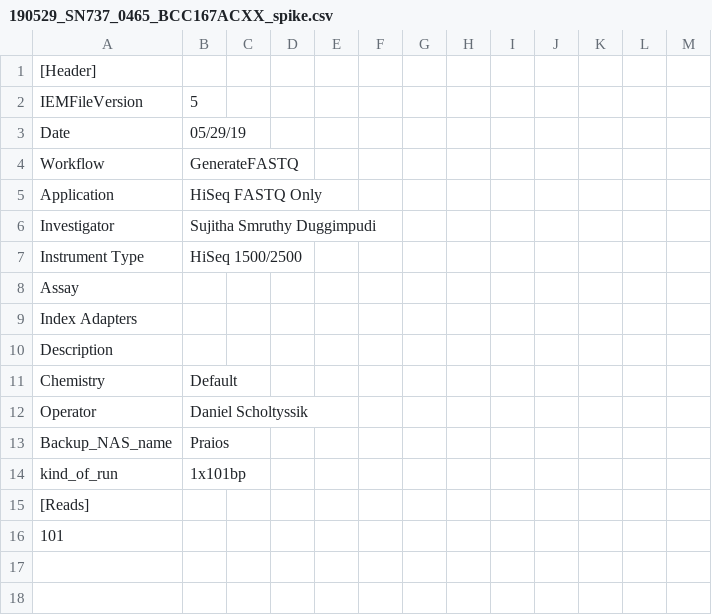
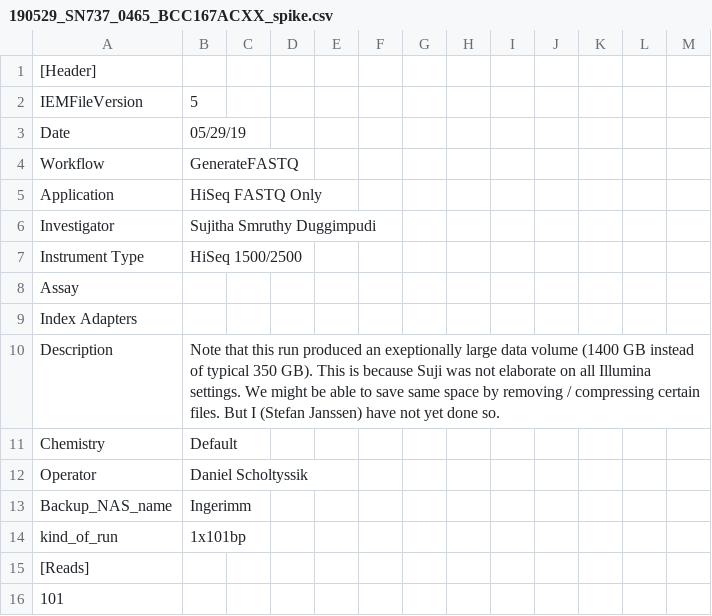
Before and after one commit to sjanssen2/spike, a CSV file: data/samplesheets/190529_SN737_0465_BCC167ACXX_spike.csv, drawn as a sheet; only a part is shown; the shorter side is filled out with more unchanged rows.

Commit message:
Update 190529_SN737_0465_BCC167ACXX_spike.csv

```diff
--- a/data/samplesheets/190529_SN737_0465_BCC167ACXX_spike.csv
+++ b/data/samplesheets/190529_SN737_0465_BCC167ACXX_spike.csv
@@ -9,6 +9,6 @@ Assay,,,,,,,,,,,,
 Index Adapters,,,,,,,,,,,,
-Description,,,,,,,,,,,,
+Description,Note that this run produced an exeptionally large data volume (1400 GB instead of typical 350 GB). This is because Suji was not elaborate on all Illumina settings. We might be able to save same space by removing / compressing certain files. But I (Stefan Janssen) have not yet done so.,,,,,,,,,,,
 Chemistry,Default,,,,,,,,,,,
 Operator,Daniel Scholtyssik,,,,,,,,,,,
-Backup_NAS_name,Praios,,,,,,,,,,,
+Backup_NAS_name,Ingerimm,,,,,,,,,,,
 kind_of_run,1x101bp,,,,,,,,,,,
```
